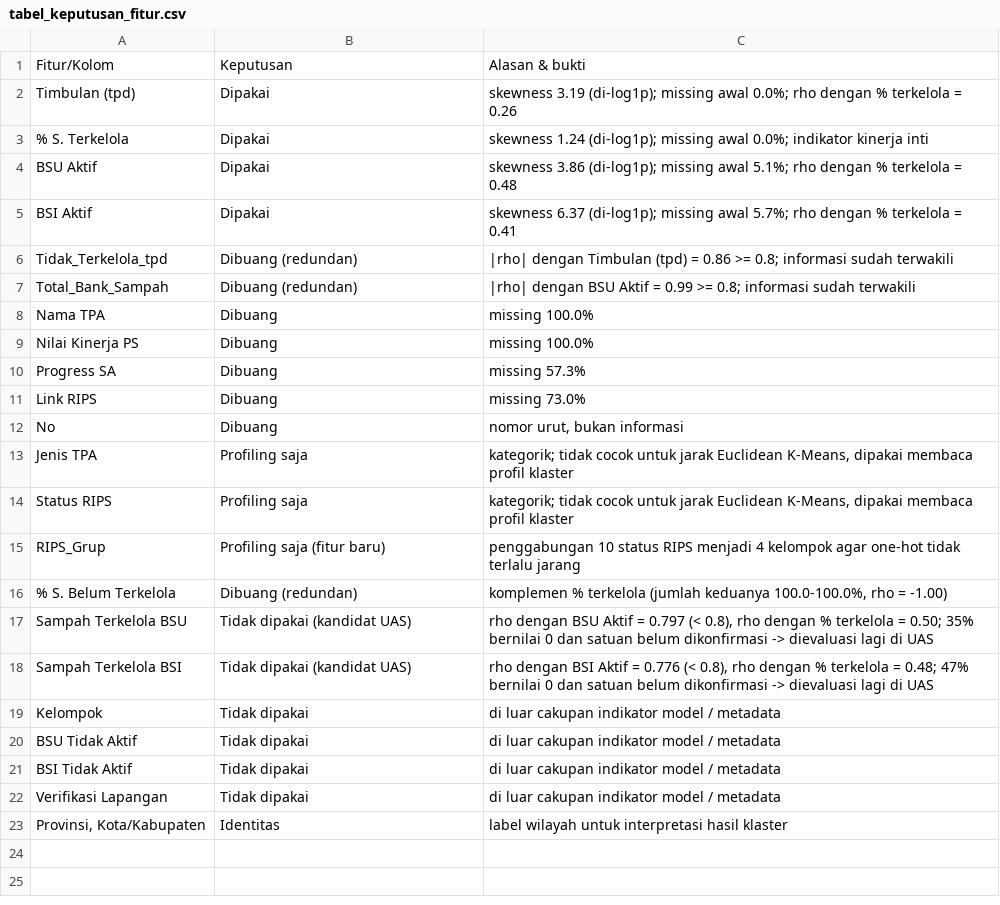
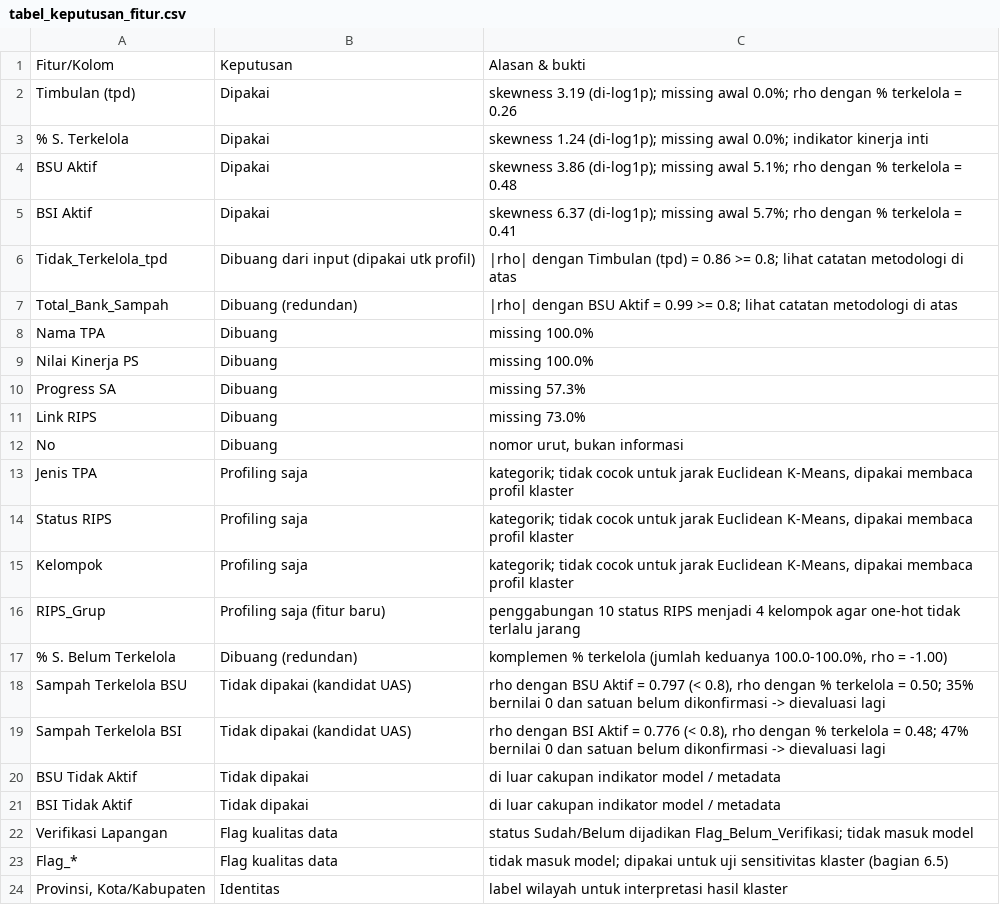
Before and after one commit to Hasanrbn/clustering-pengelolaan-sampah-sipsn, a CSV file: output/tabel_keputusan_fitur.csv, drawn as a sheet.

Commit message:
feat: ubah analisis ke notebook (.ipynb), tambah pemodelan K-Means dan requirements

```diff
--- a/output/tabel_keputusan_fitur.csv
+++ b/output/tabel_keputusan_fitur.csv
@@ -5,4 +5,4 @@ BSU Aktif,Dipakai,skewness 3.86 (di-log1p); missing awal 5.1%; rho dengan % terk
 BSI Aktif,Dipakai,skewness 6.37 (di-log1p); missing awal 5.7%; rho dengan % terkelola = 0.41
-Tidak_Terkelola_tpd,Dibuang (redundan),|rho| dengan Timbulan (tpd) = 0.86 >= 0.8; informasi sudah terwakili
-Total_Bank_Sampah,Dibuang (redundan),|rho| dengan BSU Aktif = 0.99 >= 0.8; informasi sudah terwakili
+Tidak_Terkelola_tpd,Dibuang dari input (dipakai utk profil),|rho| dengan Timbulan (tpd) = 0.86 >= 0.8; lihat catatan metodologi di atas
+Total_Bank_Sampah,Dibuang (redundan),|rho| dengan BSU Aktif = 0.99 >= 0.8; lihat catatan metodologi di atas
 Nama TPA,Dibuang,missing 100.0%
@@ -14,10 +14,11 @@ Jenis TPA,Profiling saja,"kategorik; tidak cocok untuk jarak Euclidean K-Means,
 Status RIPS,Profiling saja,"kategorik; tidak cocok untuk jarak Euclidean K-Means, dipakai membaca profil klaster"
+Kelompok,Profiling saja,"kategorik; tidak cocok untuk jarak Euclidean K-Means, dipakai membaca profil klaster"
 RIPS_Grup,Profiling saja (fitur baru),penggabungan 10 status RIPS menjadi 4 kelompok agar one-hot tidak terlalu jarang
 % S. Belum Terkelola,Dibuang (redundan),"komplemen % terkelola (jumlah keduanya 100.0-100.0%, rho = -1.00)"
-Sampah Terkelola BSU,Tidak dipakai (kandidat UAS),"rho dengan BSU Aktif = 0.797 (< 0.8), rho dengan % terkelola = 0.50; 35% bernilai 0 dan satuan belum dikonfirmasi -> dievaluasi lagi di UAS"
-Sampah Terkelola BSI,Tidak dipakai (kandidat UAS),"rho dengan BSI Aktif = 0.776 (< 0.8), rho dengan % terkelola = 0.48; 47% bernilai 0 dan satuan belum dikonfirmasi -> dievaluasi lagi di UAS"
-Kelompok,Tidak dipakai,di luar cakupan indikator model / metadata
+Sampah Terkelola BSU,Tidak dipakai (kandidat UAS),"rho dengan BSU Aktif = 0.797 (< 0.8), rho dengan % terkelola = 0.50; 35% bernilai 0 dan satuan belum dikonfirmasi -> dievaluasi lagi"
+Sampah Terkelola BSI,Tidak dipakai (kandidat UAS),"rho dengan BSI Aktif = 0.776 (< 0.8), rho dengan % terkelola = 0.48; 47% bernilai 0 dan satuan belum dikonfirmasi -> dievaluasi lagi"
 BSU Tidak Aktif,Tidak dipakai,di luar cakupan indikator model / metadata
 BSI Tidak Aktif,Tidak dipakai,di luar cakupan indikator model / metadata
-Verifikasi Lapangan,Tidak dipakai,di luar cakupan indikator model / metadata
+Verifikasi Lapangan,Flag kualitas data,status Sudah/Belum dijadikan Flag_Belum_Verifikasi; tidak masuk model
+Flag_*,Flag kualitas data,tidak masuk model; dipakai untuk uji sensitivitas klaster (bagian 6.5)
 "Provinsi, Kota/Kabupaten",Identitas,label wilayah untuk interpretasi hasil klaster
```
Also changed, not shown: output/tabel_kamus_data.csv, 13 other files.
